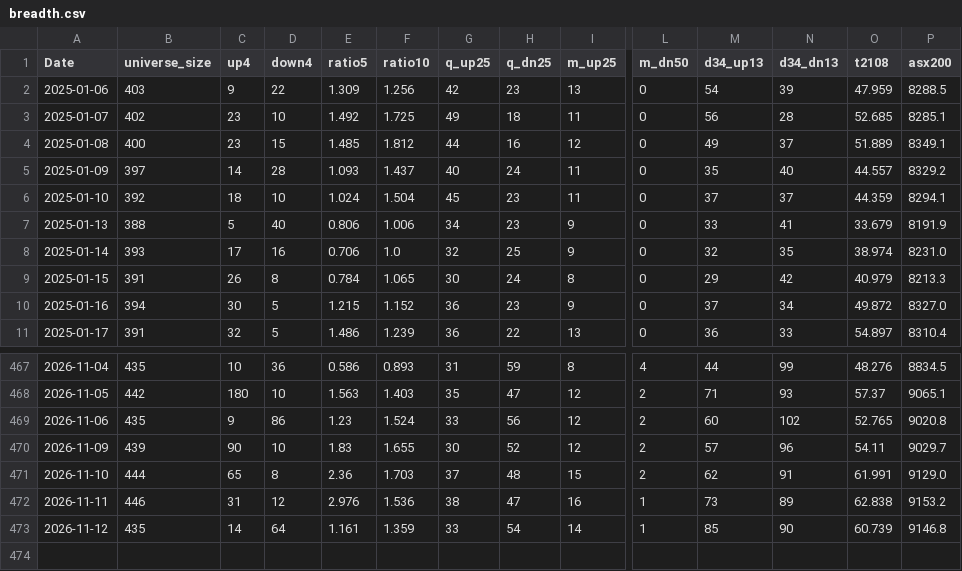
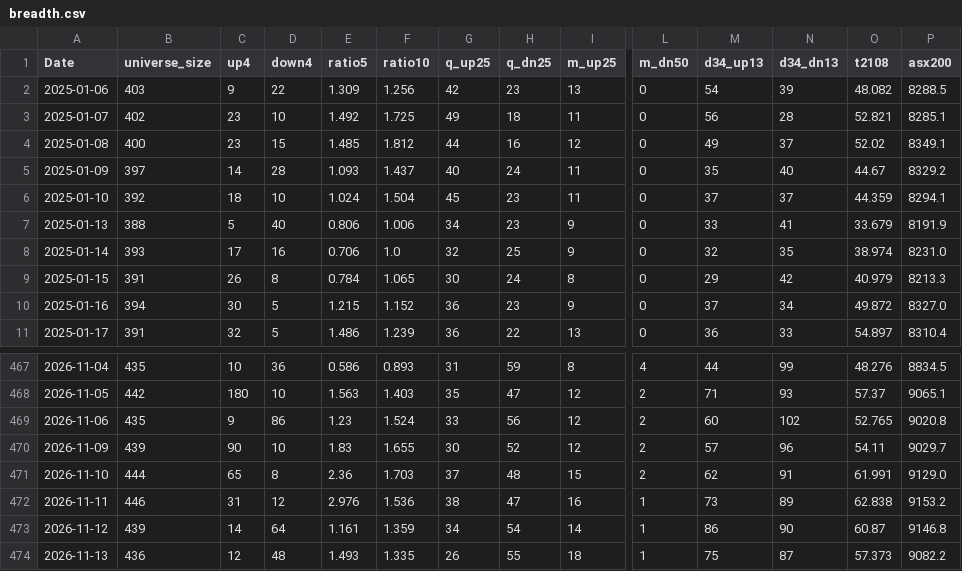
Before and after one commit to nick-l-wh/au-breadth, a CSV file: data/breadth.csv, drawn as a sheet; only a part is shown, gaps mark what is left out; rows hold the shown columns only; the diff names each change by its address in the sheet, - before the commit and + after, or states it on an @@ line.

Commit message:
update breadth through 2026-11-13

```diff
--- a/data/breadth.csv
+++ b/data/breadth.csv
-O2 (t2108): 47.959
+O2 (t2108): 48.082
-O3 (t2108): 52.685
+O3 (t2108): 52.821
-O4 (t2108): 51.889
+O4 (t2108): 52.02
-O5 (t2108): 44.557
+O5 (t2108): 44.67
-B473 (universe_size): 435
+B473 (universe_size): 439
-G473 (q_up25): 33
+G473 (q_up25): 34
-M473 (d34_up13): 85
+M473 (d34_up13): 86
-O473 (t2108): 60.739
+O473 (t2108): 60.87
+row 474: 2026-11-13 | 436 | 12 | 48 | 1.493 | 1.335 | 26 | 55 | 18 | 1 | 75 | 87 | 57.373 | 9082.2
```
Also changed, not shown: data/highs_52w.csv, data/highs_52w_history.csv.
